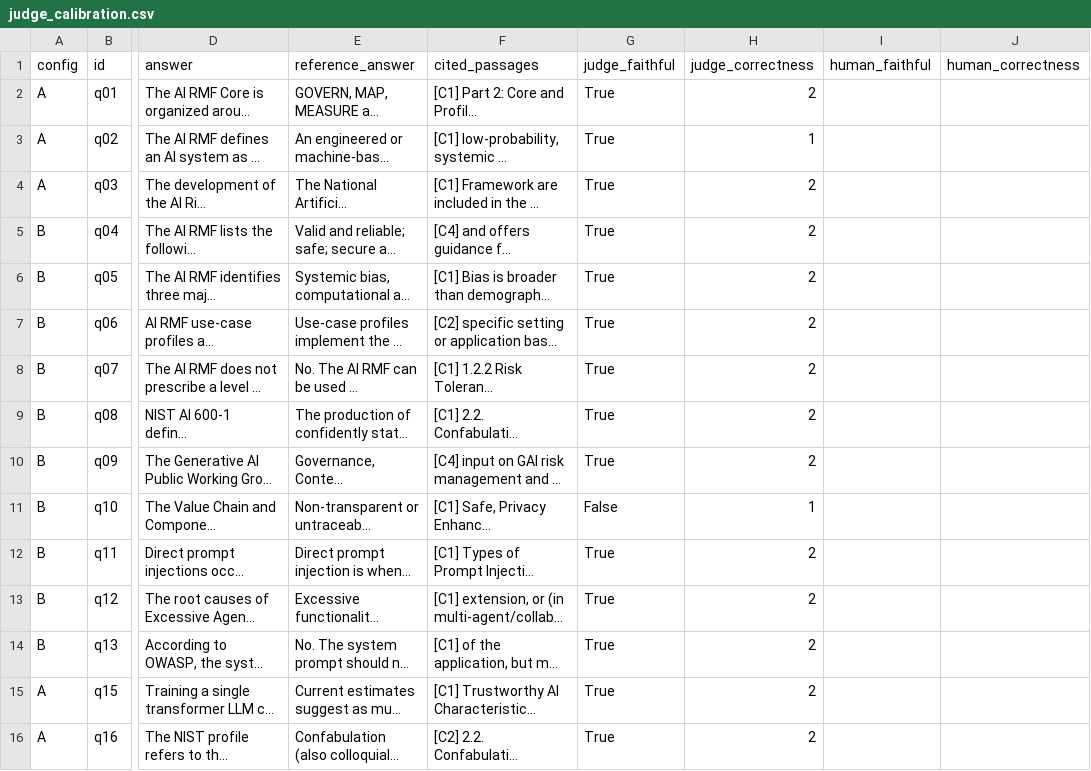
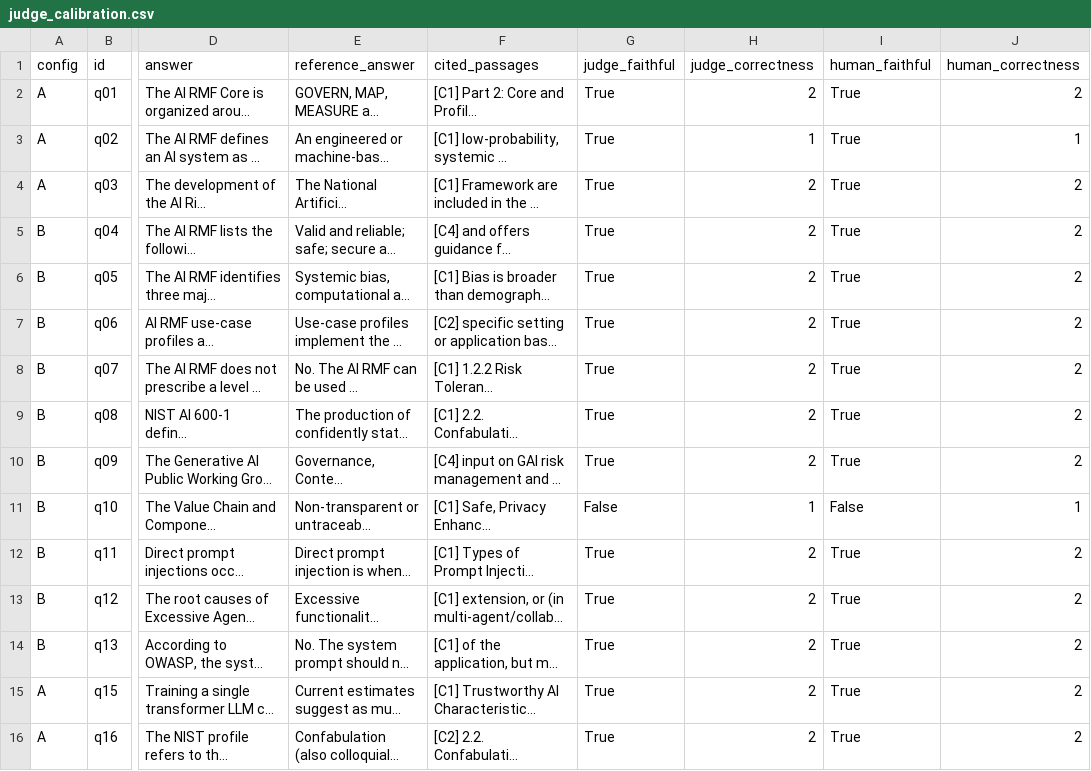
Before and after one commit to Tayyabakhalidd/Rag-project, a CSV file: evals/judge_calibration.csv, drawn as a sheet; only a part is shown, gaps mark what is left out; long unchanged cells end in …; the diff names each change by its address in the sheet, - before the commit and + after, or states it on an @@ line.

Commit message:
Add judge calibration results

```diff
--- a/evals/judge_calibration.csv
+++ b/evals/judge_calibration.csv
-I2:I10 (human_faithful): (empty)
+I2:I10 (human_faithful): True
-J2 (human_correctness): (empty)
+J2 (human_correctness): 2
-J3 (human_correctness): (empty)
+J3 (human_correctness): 1
-J4:J10 (human_correctness): (empty)
+J4:J10 (human_correctness): 2
-I11 (human_faithful): (empty)
+I11 (human_faithful): False
-J11 (human_correctness): (empty)
+J11 (human_correctness): 1
-I12:I16 (human_faithful): (empty)
+I12:I16 (human_faithful): True
-J12:J16 (human_correctness): (empty)
+J12:J16 (human_correctness): 2
```
Also changed, not shown: 1 other file.
